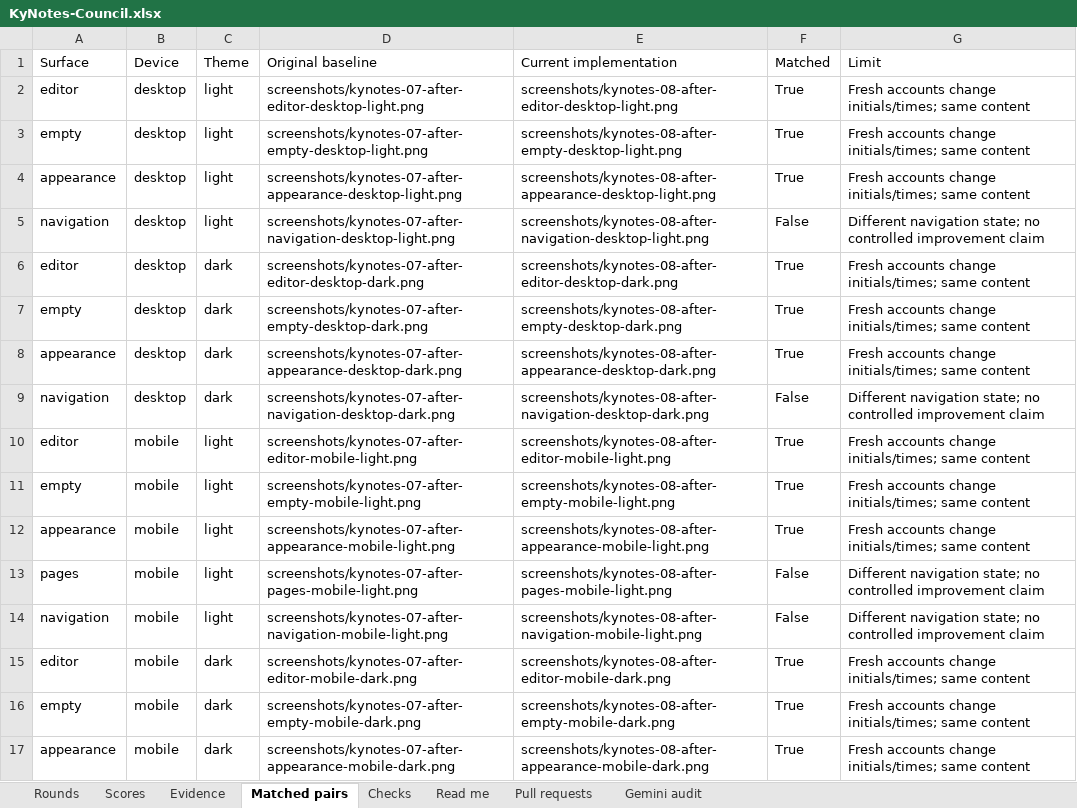
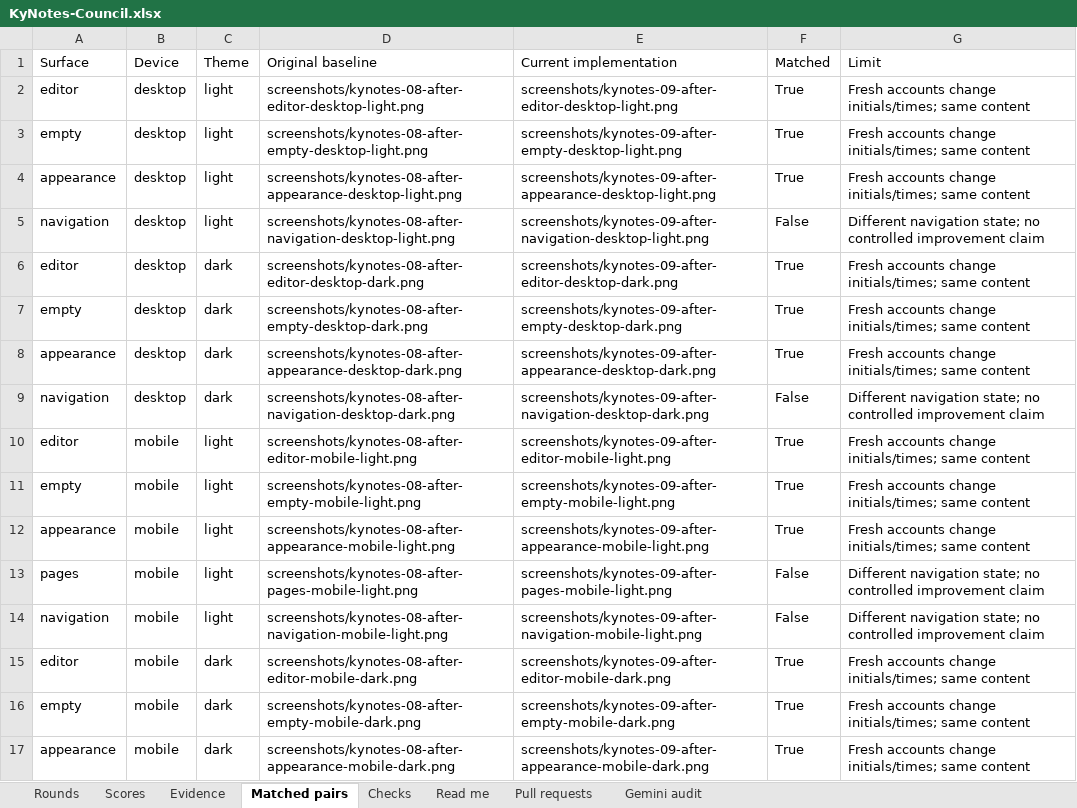
Before and after one commit to Busnes-app/KyNotes-server, an Excel workbook: docs/ui-notes-eight/KyNotes-Council.xlsx, sheet Matched pairs, drawn as a sheet; only a part is shown; values as stored, in another font and other column widths than the file's, no borders; the diff covers the shown part only; the diff names each change by its address in the sheet, - before the commit and + after, or states it on an @@ line.

```diff
--- a/docs/ui-notes-eight/KyNotes-Council.xlsx (sheet Matched pairs)
+++ b/docs/ui-notes-eight/KyNotes-Council.xlsx (sheet Matched pairs)
-D2 (Original baseline): screenshots/kynotes-07-after-editor-desktop-light.png
+D2 (Original baseline): screenshots/kynotes-08-after-editor-desktop-light.png
-E2 (Current implementation): screenshots/kynotes-08-after-editor-desktop-light.png
+E2 (Current implementation): screenshots/kynotes-09-after-editor-desktop-light.png
-D3 (Original baseline): screenshots/kynotes-07-after-empty-desktop-light.png
+D3 (Original baseline): screenshots/kynotes-08-after-empty-desktop-light.png
-E3 (Current implementation): screenshots/kynotes-08-after-empty-desktop-light.png
+E3 (Current implementation): screenshots/kynotes-09-after-empty-desktop-light.png
-D4 (Original baseline): screenshots/kynotes-07-after-appearance-desktop-light.png
+D4 (Original baseline): screenshots/kynotes-08-after-appearance-desktop-light.png
-E4 (Current implementation): screenshots/kynotes-08-after-appearance-desktop-light.png
+E4 (Current implementation): screenshots/kynotes-09-after-appearance-desktop-light.png
-D5 (Original baseline): screenshots/kynotes-07-after-navigation-desktop-light.png
+D5 (Original baseline): screenshots/kynotes-08-after-navigation-desktop-light.png
-E5 (Current implementation): screenshots/kynotes-08-after-navigation-desktop-light.png
+E5 (Current implementation): screenshots/kynotes-09-after-navigation-desktop-light.png
-D6 (Original baseline): screenshots/kynotes-07-after-editor-desktop-dark.png
+D6 (Original baseline): screenshots/kynotes-08-after-editor-desktop-dark.png
-E6 (Current implementation): screenshots/kynotes-08-after-editor-desktop-dark.png
+E6 (Current implementation): screenshots/kynotes-09-after-editor-desktop-dark.png
-D7 (Original baseline): screenshots/kynotes-07-after-empty-desktop-dark.png
+D7 (Original baseline): screenshots/kynotes-08-after-empty-desktop-dark.png
-E7 (Current implementation): screenshots/kynotes-08-after-empty-desktop-dark.png
+E7 (Current implementation): screenshots/kynotes-09-after-empty-desktop-dark.png
-D8 (Original baseline): screenshots/kynotes-07-after-appearance-desktop-dark.png
+D8 (Original baseline): screenshots/kynotes-08-after-appearance-desktop-dark.png
-E8 (Current implementation): screenshots/kynotes-08-after-appearance-desktop-dark.png
+E8 (Current implementation): screenshots/kynotes-09-after-appearance-desktop-dark.png
-D9 (Original baseline): screenshots/kynotes-07-after-navigation-desktop-dark.png
+D9 (Original baseline): screenshots/kynotes-08-after-navigation-desktop-dark.png
-E9 (Current implementation): screenshots/kynotes-08-after-navigation-desktop-dark.png
+E9 (Current implementation): screenshots/kynotes-09-after-navigation-desktop-dark.png
-D10 (Original baseline): screenshots/kynotes-07-after-editor-mobile-light.png
+D10 (Original baseline): screenshots/kynotes-08-after-editor-mobile-light.png
-E10 (Current implementation): screenshots/kynotes-08-after-editor-mobile-light.png
+E10 (Current implementation): screenshots/kynotes-09-after-editor-mobile-light.png
-D11 (Original baseline): screenshots/kynotes-07-after-empty-mobile-light.png
+D11 (Original baseline): screenshots/kynotes-08-after-empty-mobile-light.png
-E11 (Current implementation): screenshots/kynotes-08-after-empty-mobile-light.png
+E11 (Current implementation): screenshots/kynotes-09-after-empty-mobile-light.png
-D12 (Original baseline): screenshots/kynotes-07-after-appearance-mobile-light.png
+D12 (Original baseline): screenshots/kynotes-08-after-appearance-mobile-light.png
-E12 (Current implementation): screenshots/kynotes-08-after-appearance-mobile-light.png
+E12 (Current implementation): screenshots/kynotes-09-after-appearance-mobile-light.png
-D13 (Original baseline): screenshots/kynotes-07-after-pages-mobile-light.png
+D13 (Original baseline): screenshots/kynotes-08-after-pages-mobile-light.png
-E13 (Current implementation): screenshots/kynotes-08-after-pages-mobile-light.png
+E13 (Current implementation): screenshots/kynotes-09-after-pages-mobile-light.png
-D14 (Original baseline): screenshots/kynotes-07-after-navigation-mobile-light.png
+D14 (Original baseline): screenshots/kynotes-08-after-navigation-mobile-light.png
-E14 (Current implementation): screenshots/kynotes-08-after-navigation-mobile-light.png
+E14 (Current implementation): screenshots/kynotes-09-after-navigation-mobile-light.png
-D15 (Original baseline): screenshots/kynotes-07-after-editor-mobile-dark.png
+D15 (Original baseline): screenshots/kynotes-08-after-editor-mobile-dark.png
-E15 (Current implementation): screenshots/kynotes-08-after-editor-mobile-dark.png
+E15 (Current implementation): screenshots/kynotes-09-after-editor-mobile-dark.png
-D16 (Original baseline): screenshots/kynotes-07-after-empty-mobile-dark.png
+D16 (Original baseline): screenshots/kynotes-08-after-empty-mobile-dark.png
-E16 (Current implementation): screenshots/kynotes-08-after-empty-mobile-dark.png
+E16 (Current implementation): screenshots/kynotes-09-after-empty-mobile-dark.png
-D17 (Original baseline): screenshots/kynotes-07-after-appearance-mobile-dark.png
+D17 (Original baseline): screenshots/kynotes-08-after-appearance-mobile-dark.png
-E17 (Current implementation): screenshots/kynotes-08-after-appearance-mobile-dark.png
+E17 (Current implementation): screenshots/kynotes-09-after-appearance-mobile-dark.png
```
Also changed, not shown: 4 edited cells elsewhere in this sheet, sheet Scores, sheet Evidence, sheet Checks, sheet Rounds, sheet Read me, 52 other files.
